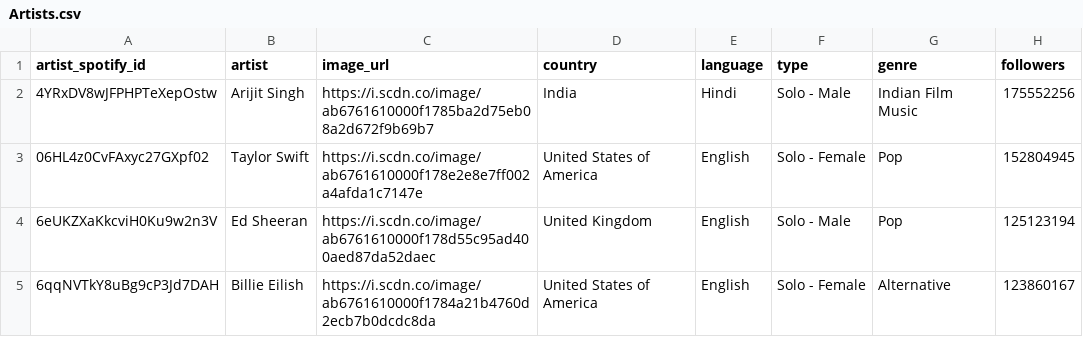
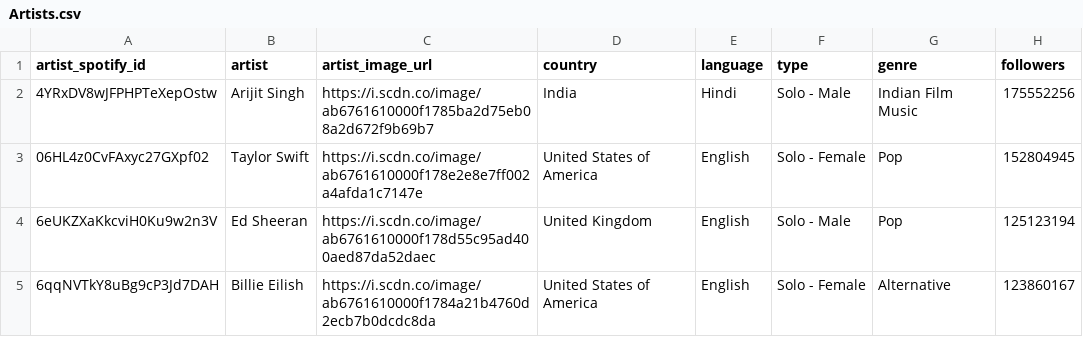
Before and after one commit to medhajita/Music-analysis-platform-Spotify-, a CSV file: Data/Finals_CSV/Artists.csv, drawn as a sheet; only a part is shown; the diff names each change by its address in the sheet, - before the commit and + after, or states it on an @@ line.

Commit message:
changing image_url to artist_image_url

```diff
--- a/Data/Finals_CSV/Artists.csv
+++ b/Data/Finals_CSV/Artists.csv
-C1: image_url
+C1: artist_image_url
```
